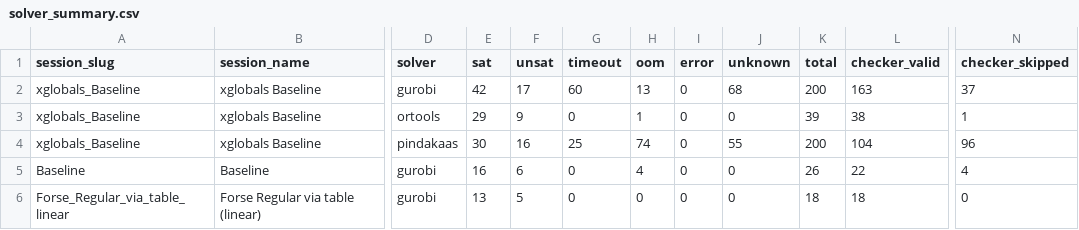
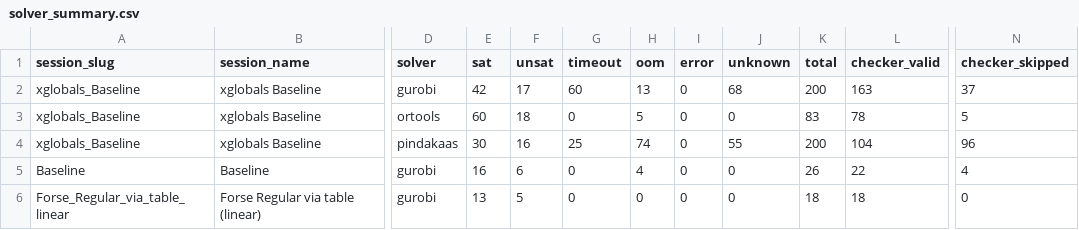
Before and after one commit to ThomSerg/CPMpy-XCSP26-Benchmarks, a CSV file: src/data/solver_summary.csv, drawn as a sheet; only a part is shown, gaps mark what is left out; the diff names each change by its address in the sheet, - before the commit and + after, or states it on an @@ line.

```diff
--- a/src/data/solver_summary.csv
+++ b/src/data/solver_summary.csv
-E3 (sat): 29
+E3 (sat): 60
-F3 (unsat): 9
+F3 (unsat): 18
-H3 (oom): 1
+H3 (oom): 5
-K3 (total): 39
+K3 (total): 83
-L3 (checker_valid): 38
+L3 (checker_valid): 78
-N3 (checker_skipped): 1
+N3 (checker_skipped): 5
```
Also changed, not shown: src/data/sessions.csv, 4 other files.
